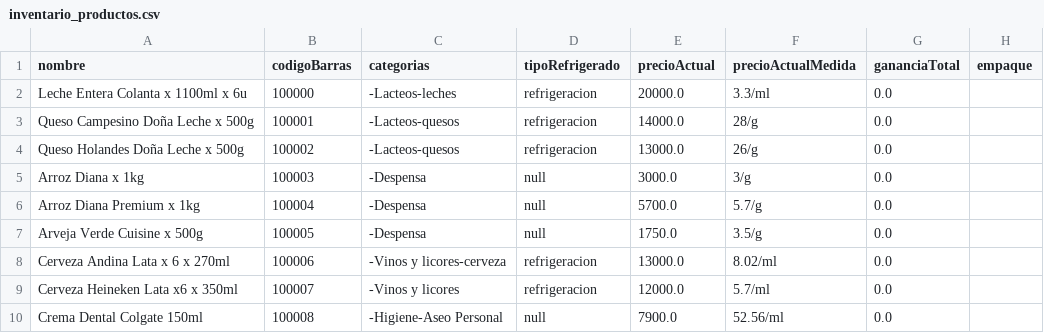
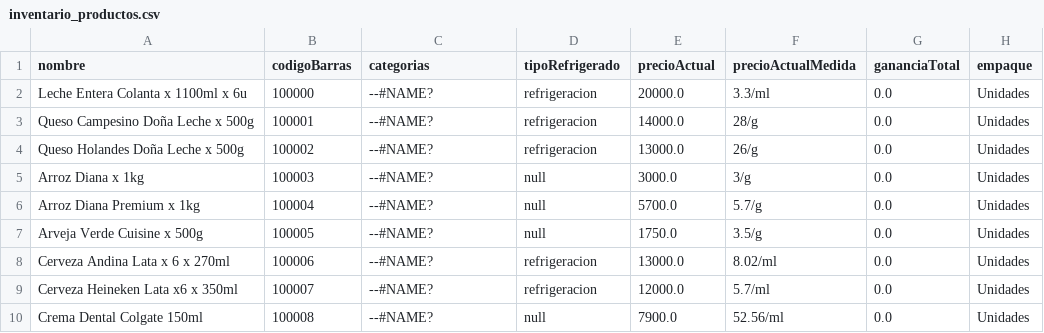
Before and after one commit to DPOO2021-2/Eclipse_Proyecto_1, a CSV file: archivos/inventario_productos.csv, drawn as a sheet.

```diff
--- a/archivos/inventario_productos.csv
+++ b/archivos/inventario_productos.csv
@@ -1,10 +1,10 @@
 nombre,codigoBarras,categorias,tipoRefrigerado,precioActual,precioActualMedida,gananciaTotal,empaque
-Leche Entera Colanta x 1100ml x 6u,100000,-Lacteos-leches,refrigeracion,20000.0,3.3/ml,0.0,
-Queso Campesino Doña Leche x 500g,100001,-Lacteos-quesos,refrigeracion,14000.0,28/g,0.0,
-Queso Holandes Doña Leche x 500g,100002,-Lacteos-quesos,refrigeracion,13000.0,26/g,0.0,
-Arroz Diana x 1kg,100003,-Despensa,null,3000.0,3/g,0.0,
-Arroz Diana Premium x 1kg,100004,-Despensa,null,5700.0,5.7/g,0.0,
-Arveja Verde Cuisine x 500g,100005,-Despensa,null,1750.0,3.5/g,0.0,
-Cerveza Andina Lata x 6 x 270ml,100006,-Vinos y licores-cerveza,refrigeracion,13000.0,8.02/ml,0.0,
-Cerveza Heineken Lata x6 x 350ml,100007,-Vinos y licores,refrigeracion,12000.0,5.7/ml,0.0,
-Crema Dental Colgate 150ml,100008,-Higiene-Aseo Personal,null,7900.0,52.56/ml,0.0,
+Leche Entera Colanta x 1100ml x 6u,100000,--#NAME?,refrigeracion,20000.0,3.3/ml,0.0,Unidades
+Queso Campesino Doña Leche x 500g,100001,--#NAME?,refrigeracion,14000.0,28/g,0.0,Unidades
+Queso Holandes Doña Leche x 500g,100002,--#NAME?,refrigeracion,13000.0,26/g,0.0,Unidades
+Arroz Diana x 1kg,100003,--#NAME?,null,3000.0,3/g,0.0,Unidades
+Arroz Diana Premium x 1kg,100004,--#NAME?,null,5700.0,5.7/g,0.0,Unidades
+Arveja Verde Cuisine x 500g,100005,--#NAME?,null,1750.0,3.5/g,0.0,Unidades
+Cerveza Andina Lata x 6 x 270ml,100006,--#NAME?,refrigeracion,13000.0,8.02/ml,0.0,Unidades
+Cerveza Heineken Lata x6 x 350ml,100007,--#NAME?,refrigeracion,12000.0,5.7/ml,0.0,Unidades
+Crema Dental Colgate 150ml,100008,--#NAME?,null,7900.0,52.56/ml,0.0,Unidades
```
Also changed, not shown: 4 other files.
